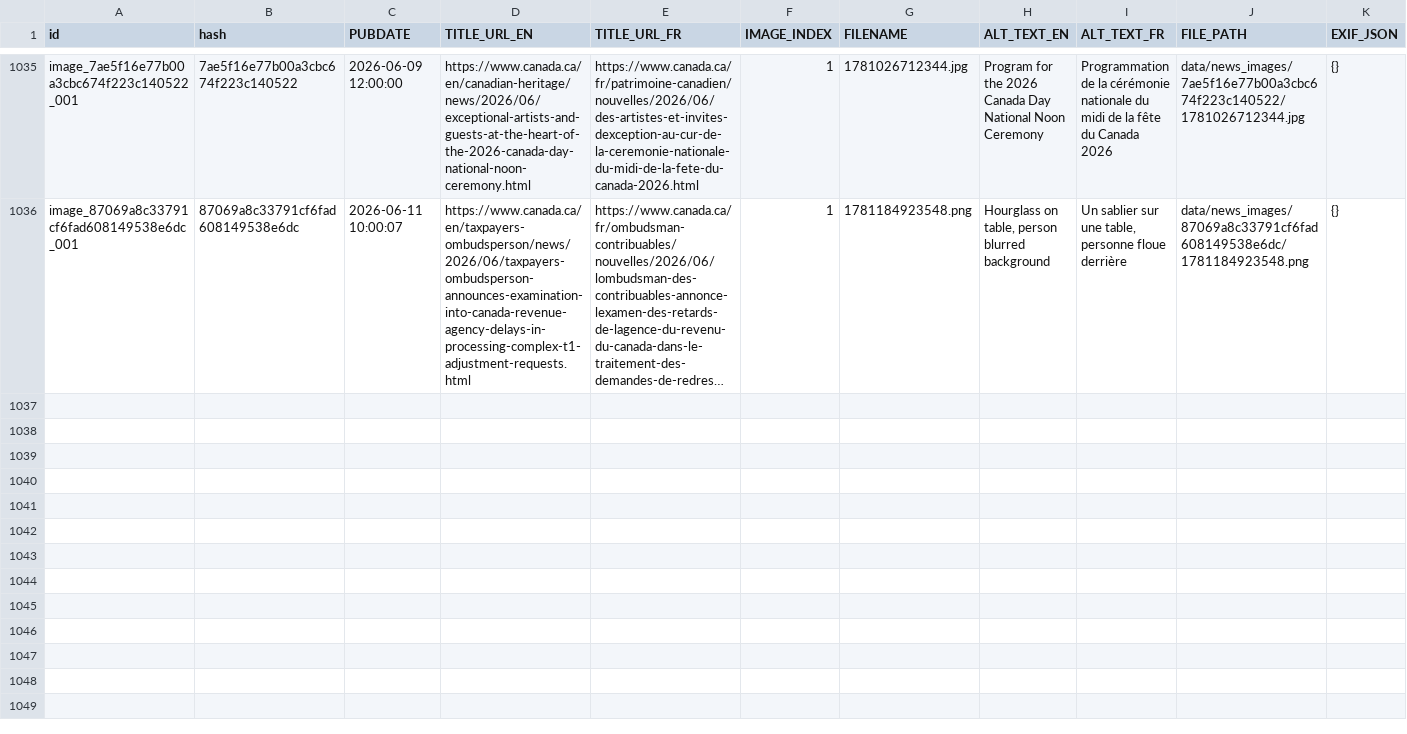
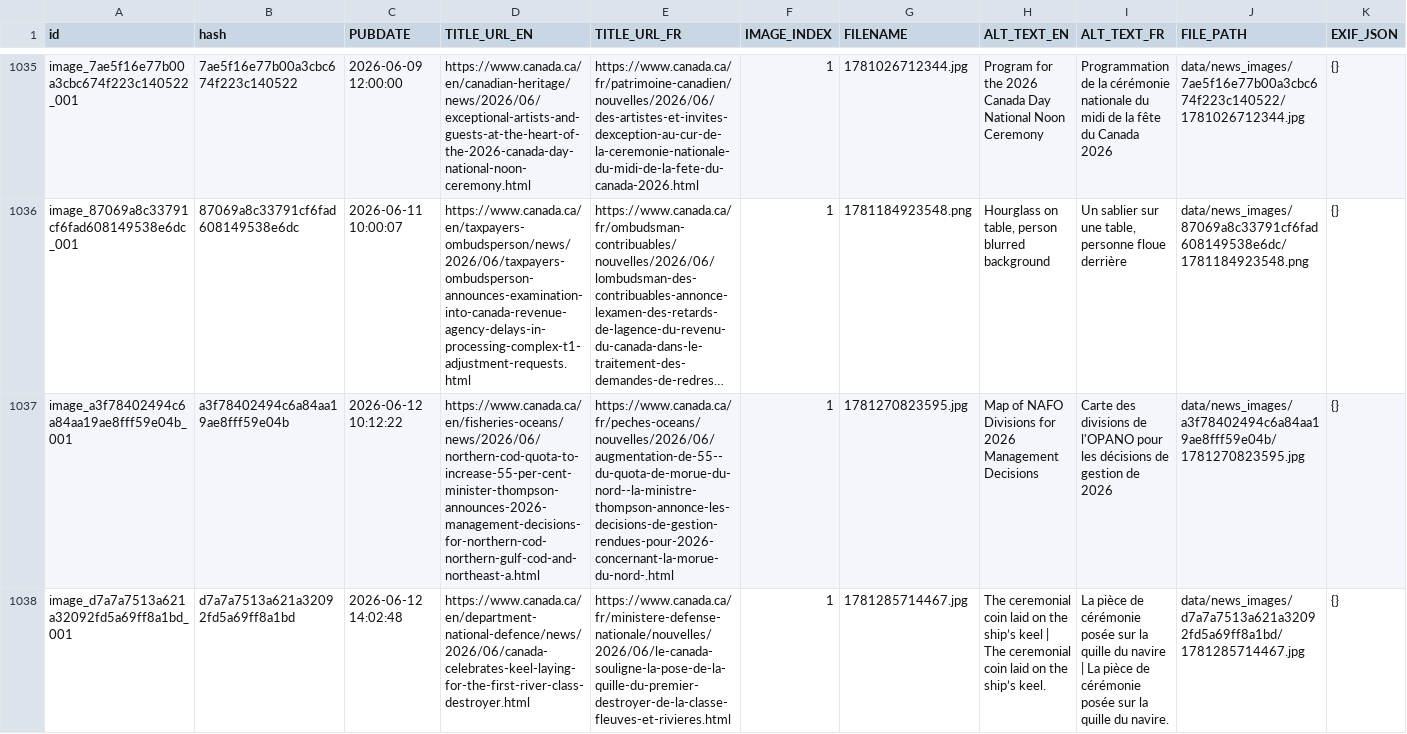
Before and after one commit to PatLittle/GC-News-Nouvelles-GC, a CSV file: combined_news_images.csv, drawn as a sheet; only a part is shown, gaps mark what is left out; long unchanged cells end in …; the diff names each change by its address in the sheet, - before the commit and + after, or states it on an @@ line.

```diff
--- a/combined_news_images.csv
+++ b/combined_news_images.csv
+row 1037: image_a3f78402494c6a84aa19ae8fff59e04b_001 | a3f78402494c6a84aa19ae8fff59e04b | 2026-06-12 10:12:22 | https://www.canada.ca/en/fisheries-oceans/news/2026/06/northern-cod-quota-to-increase-55-per-cent-minister-thompson-announces-2026-management-decisions-for-northern-cod-northern-gulf-cod-and-northeast-a.html | https://www.canada.ca/fr/peches-oceans/nouvelles/2026/06/augmentation-de-55--du-quota-de-morue-du-nord--la-ministre-thompson-annonce-les-decisions-de-gestion-rendues-pour-2026-concernant-la-morue-du-nord-.html | 1 | 1781270823595.jpg | Map of NAFO Divisions for 2026 Management Decisions | Carte des divisions de l'OPANO pour les décisions de gestion de 2026 | data/news_images/a3f78402494c6a84aa19ae8fff59e04b/1781270823595.jpg | {}
+row 1038: image_d7a7a7513a621a32092fd5a69ff8a1bd_001 | d7a7a7513a621a32092fd5a69ff8a1bd | 2026-06-12 14:02:48 | https://www.canada.ca/en/department-national-defence/news/2026/06/canada-celebrates-keel-laying-for-the-first-river-class-destroyer.html | https://www.canada.ca/fr/ministere-defense-nationale/nouvelles/2026/06/le-canada-souligne-la-pose-de-la-quille-du-premier-destroyer-de-la-classe-fleuves-et-rivieres.html | 1 | 1781285714467.jpg | The ceremonial coin laid on the ship’s keel | The ceremonial coin laid on the ship’s keel. | La pièce de cérémonie posée sur la quille du navire | La pièce de cérémonie posée sur la quille du navire. | data/news_images/d7a7a7513a621a32092fd5a69ff8a1bd/1781285714467.jpg | {}
```
Also changed, not shown: 3 other files.
